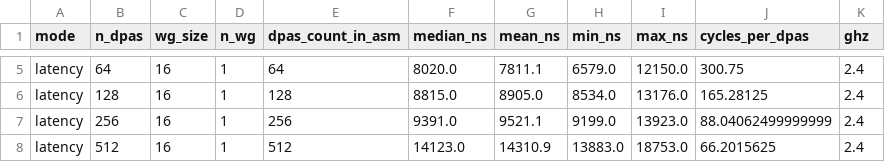
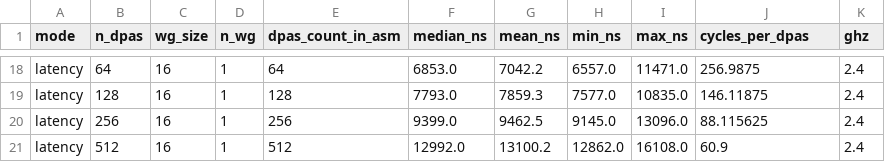
Before and after one commit to tinafengfun/intel-b60-microbench, a CSV file: results/dpas_latency_sweep.csv, drawn as a sheet; only a part is shown, gaps mark what is left out; addresses are those after the commit; the diff covers the shown part only; the diff names each change by its address in the sheet, - before the commit and + after, or states it on an @@ line.

```diff
--- a/results/dpas_latency_sweep.csv
+++ b/results/dpas_latency_sweep.csv
-F18 (median_ns): 8020.0
+F18 (median_ns): 6853.0
-G18 (mean_ns): 7811.1
+G18 (mean_ns): 7042.2
-H18 (min_ns): 6579.0
+H18 (min_ns): 6557.0
-I18 (max_ns): 12150.0
+I18 (max_ns): 11471.0
-J18 (cycles_per_dpas): 300.75
+J18 (cycles_per_dpas): 256.9875
-F19 (median_ns): 8815.0
+F19 (median_ns): 7793.0
-G19 (mean_ns): 8905.0
+G19 (mean_ns): 7859.3
-H19 (min_ns): 8534.0
+H19 (min_ns): 7577.0
-I19 (max_ns): 13176.0
+I19 (max_ns): 10835.0
-J19 (cycles_per_dpas): 165.28125
+J19 (cycles_per_dpas): 146.11875
-F20 (median_ns): 9391.0
+F20 (median_ns): 9399.0
-G20 (mean_ns): 9521.1
+G20 (mean_ns): 9462.5
-H20 (min_ns): 9199.0
+H20 (min_ns): 9145.0
-I20 (max_ns): 13923.0
+I20 (max_ns): 13096.0
-J20 (cycles_per_dpas): 88.04062499999999
+J20 (cycles_per_dpas): 88.115625
-F21 (median_ns): 14123.0
+F21 (median_ns): 12992.0
-G21 (mean_ns): 14310.9
+G21 (mean_ns): 13100.2
-H21 (min_ns): 13883.0
+H21 (min_ns): 12862.0
-I21 (max_ns): 18753.0
+I21 (max_ns): 16108.0
-J21 (cycles_per_dpas): 66.2015625
+J21 (cycles_per_dpas): 60.9
```
Also changed, not shown: 13 added rows and 15 edited cells elsewhere in this file, 1 other file.
